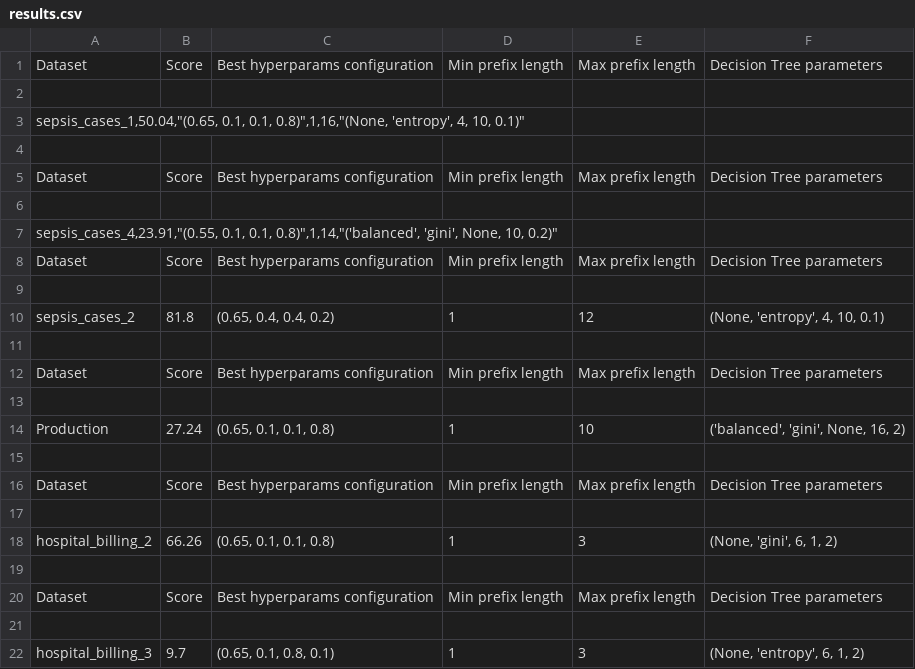
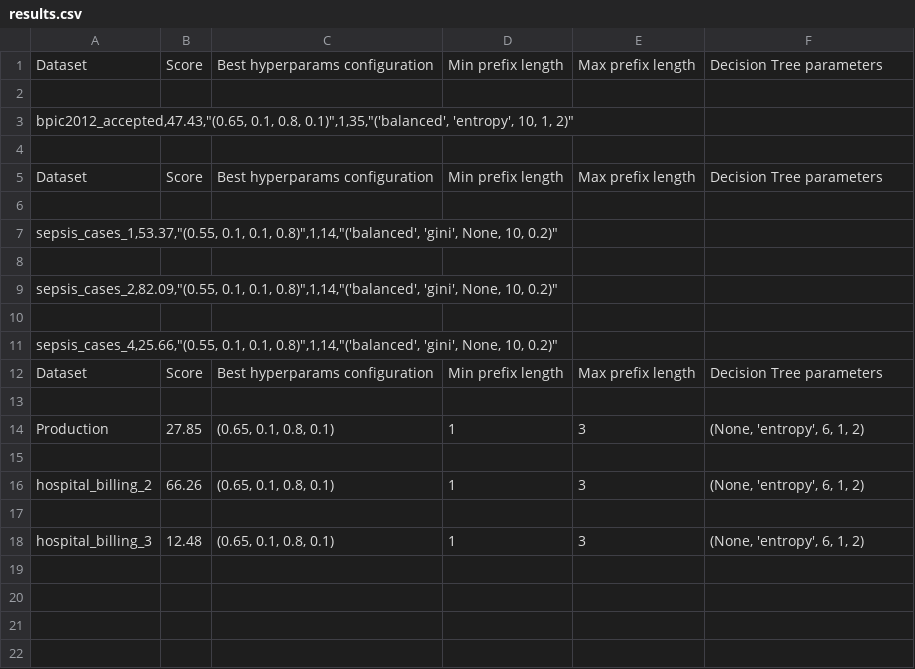
Before and after one commit to lucaboschiero/tesi, a CSV file: media/output/results.csv, drawn as a sheet.

```diff
--- a/media/output/results.csv
+++ b/media/output/results.csv
@@ -2,3 +2,3 @@ Dataset,Score,Best hyperparams configuration,Min prefix length,Max prefix length
 
-"sepsis_cases_1,50.04,""(0.65, 0.1, 0.1, 0.8)"",1,16,""(None, 'entropy', 4, 10, 0.1)"""
+"bpic2012_accepted,47.43,""(0.65, 0.1, 0.8, 0.1)"",1,35,""('balanced', 'entropy', 10, 1, 2)"""
 
@@ -6,17 +6,13 @@ Dataset,Score,Best hyperparams configuration,Min prefix length,Max prefix length
 
-"sepsis_cases_4,23.91,""(0.55, 0.1, 0.1, 0.8)"",1,14,""('balanced', 'gini', None, 10, 0.2)"""
+"sepsis_cases_1,53.37,""(0.55, 0.1, 0.1, 0.8)"",1,14,""('balanced', 'gini', None, 10, 0.2)"""
+
+"sepsis_cases_2,82.09,""(0.55, 0.1, 0.1, 0.8)"",1,14,""('balanced', 'gini', None, 10, 0.2)"""
+
+"sepsis_cases_4,25.66,""(0.55, 0.1, 0.1, 0.8)"",1,14,""('balanced', 'gini', None, 10, 0.2)"""
 Dataset,Score,Best hyperparams configuration,Min prefix length,Max prefix length,Decision Tree parameters
 
-sepsis_cases_2,81.8,"(0.65, 0.4, 0.4, 0.2)",1,12,"(None, 'entropy', 4, 10, 0.1)"
+Production,27.85,"(0.65, 0.1, 0.8, 0.1)",1,3,"(None, 'entropy', 6, 1, 2)"
 
-Dataset,Score,Best hyperparams configuration,Min prefix length,Max prefix length,Decision Tree parameters
+hospital_billing_2,66.26,"(0.65, 0.1, 0.8, 0.1)",1,3,"(None, 'entropy', 6, 1, 2)"
 
-Production,27.24,"(0.65, 0.1, 0.1, 0.8)",1,10,"('balanced', 'gini', None, 16, 2)"
-
-Dataset,Score,Best hyperparams configuration,Min prefix length,Max prefix length,Decision Tree parameters
-
-hospital_billing_2,66.26,"(0.65, 0.1, 0.1, 0.8)",1,3,"(None, 'gini', 6, 1, 2)"
-
-Dataset,Score,Best hyperparams configuration,Min prefix length,Max prefix length,Decision Tree parameters
-
-hospital_billing_3,9.7,"(0.65, 0.1, 0.8, 0.1)",1,3,"(None, 'entropy', 6, 1, 2)"
+hospital_billing_3,12.48,"(0.65, 0.1, 0.8, 0.1)",1,3,"(None, 'entropy', 6, 1, 2)"
```
Also changed, not shown: media/output/model_params.csv, media/output/result/Production_evaluation.csv, 19 other files.
